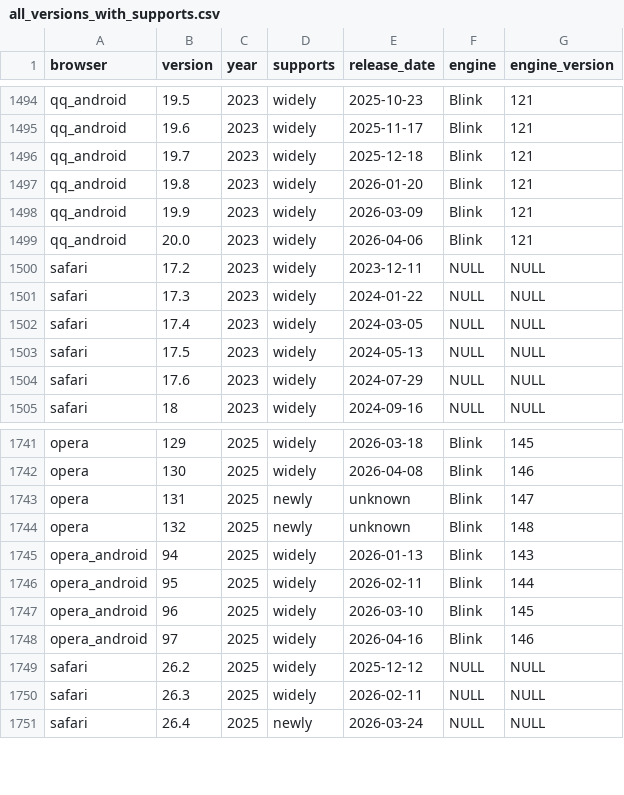
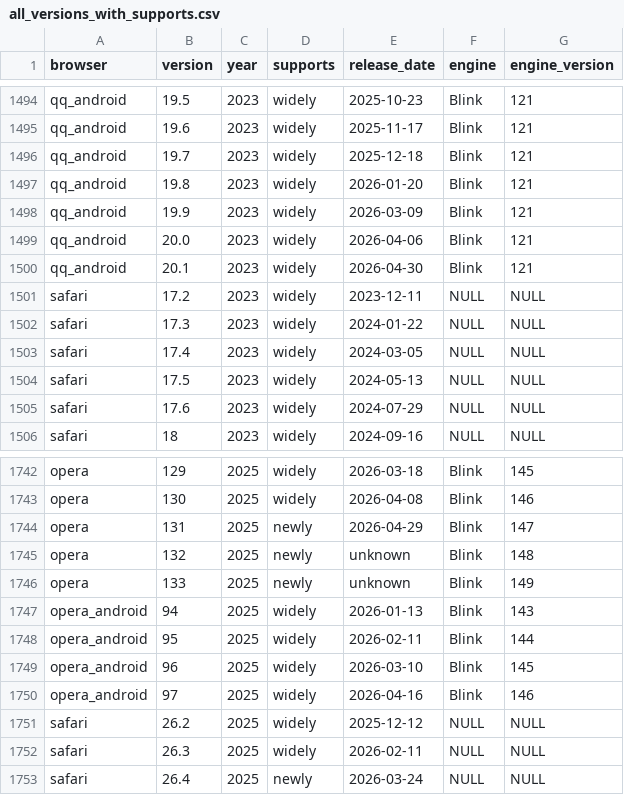
Before and after one commit to web-platform-dx/baseline-browser-mapping, a CSV file: static/with_downstream/all_versions_with_supports.csv, drawn as a sheet; only a part is shown, gaps mark what is left out.

```diff
--- a/static/with_downstream/all_versions_with_supports.csv
+++ b/static/with_downstream/all_versions_with_supports.csv
@@ -1499,2 +1499,3 @@
 "qq_android","20.0","2023","widely","2026-04-06","Blink","121"
+"qq_android","20.1","2023","widely","2026-04-30","Blink","121"
 "safari","17.2","2023","widely","2023-12-11","NULL","NULL"
@@ -1742,4 +1743,5 @@
 "opera","130","2025","widely","2026-04-08","Blink","146"
-"opera","131","2025","newly","unknown","Blink","147"
+"opera","131","2025","newly","2026-04-29","Blink","147"
 "opera","132","2025","newly","unknown","Blink","148"
+"opera","133","2025","newly","unknown","Blink","149"
 "opera_android","94","2025","widely","2026-01-13","Blink","143"
```
Also changed, not shown: static/with_downstream/all_versions.csv, 4 other files.
